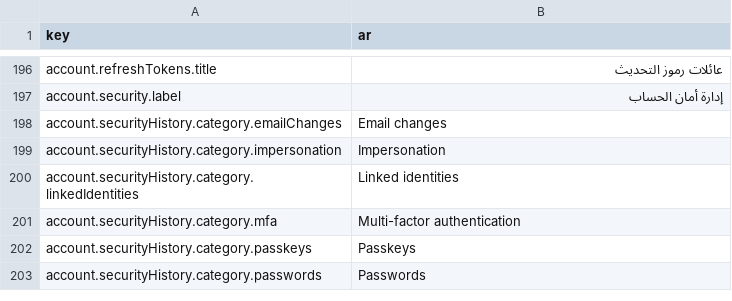
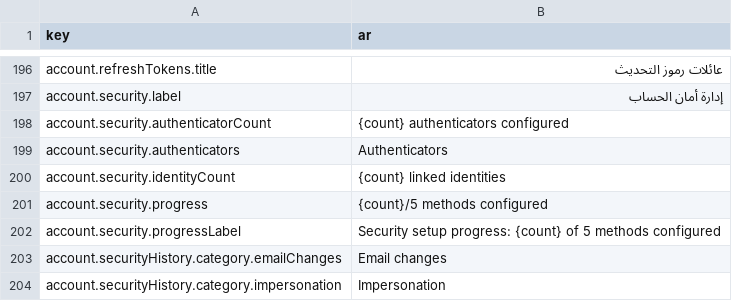
Before and after one commit to david1gp/authworks, a CSV file: public/i18n/ar.csv, drawn as a sheet; only a part is shown, gaps mark what is left out; the shorter side is filled out with more unchanged rows; the diff names each change by its address in the sheet, - before the commit and + after, or states it on an @@ line.

Commit message:
feat(account): add security setup translations

```diff
--- a/public/i18n/ar.csv
+++ b/public/i18n/ar.csv
+row 198: account.security.authenticatorCount | {count} authenticators configured
+row 199: account.security.authenticators | Authenticators
+row 200: account.security.identityCount | {count} linked identities
+row 201: account.security.progress | {count}/5 methods configured
+row 202: account.security.progressLabel | Security setup progress: {count} of 5 methods configured
```
Also changed, not shown: public/i18n/de.csv, public/i18n/es.csv, 12 other files.
